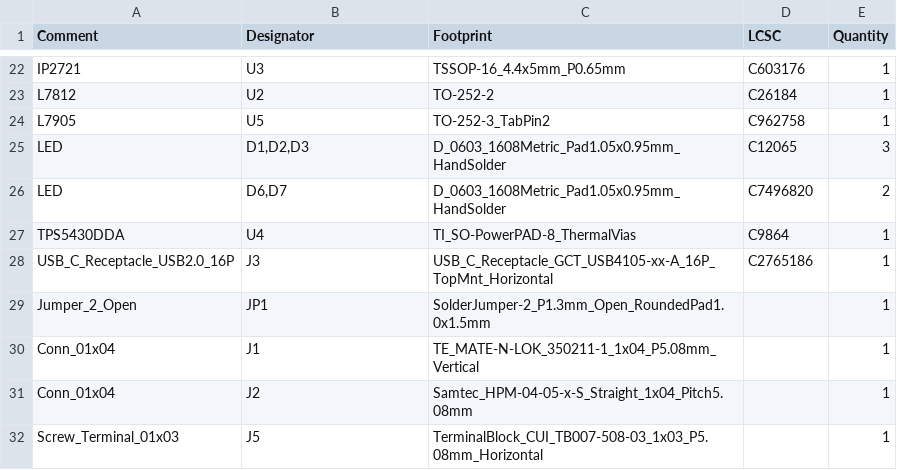
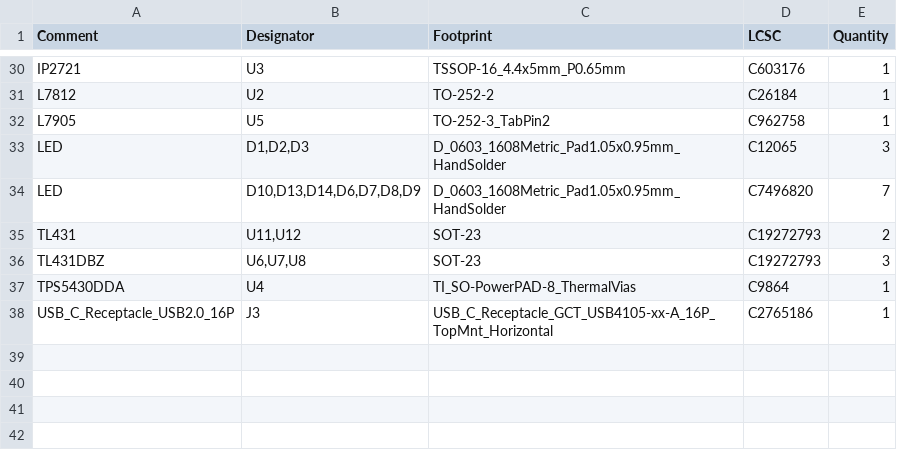
Before and after one commit to fachat/csa_ultrabus, a CSV file: pwrtest/jlcpcb/production_files/BOM-usbpd-adapter.csv, drawn as a sheet; only a part is shown, gaps mark what is left out; the diff covers the shown part only.

```diff
--- a/pwrtest/jlcpcb/production_files/BOM-usbpd-adapter.csv
+++ b/pwrtest/jlcpcb/production_files/BOM-usbpd-adapter.csv
@@ -25,8 +33,6 @@ L7905,U5,TO-252-3_TabPin2,C962758,1
 LED,"D1,D2,D3",D_0603_1608Metric_Pad1.05x0.95mm_HandSolder,C12065,3
-LED,"D6,D7",D_0603_1608Metric_Pad1.05x0.95mm_HandSolder,C7496820,2
+LED,"D10,D13,D14,D6,D7,D8,D9",D_0603_1608Metric_Pad1.05x0.95mm_HandSolder,C7496820,7
+TL431,"U11,U12",SOT-23,C19272793,2
+TL431DBZ,"U6,U7,U8",SOT-23,C19272793,3
 TPS5430DDA,U4,TI_SO-PowerPAD-8_ThermalVias,C9864,1
 USB_C_Receptacle_USB2.0_16P,J3,USB_C_Receptacle_GCT_USB4105-xx-A_16P_TopMnt_Horizontal,C2765186,1
-Jumper_2_Open,JP1,SolderJumper-2_P1.3mm_Open_RoundedPad1.0x1.5mm,,1
-Conn_01x04,J1,TE_MATE-N-LOK_350211-1_1x04_P5.08mm_Vertical,,1
-Conn_01x04,J2,Samtec_HPM-04-05-x-S_Straight_1x04_Pitch5.08mm,,1
-Screw_Terminal_01x03,J5,TerminalBlock_CUI_TB007-508-03_1x03_P5.08mm_Horizontal,,1
```
Also changed, not shown: 9 added rows, 1 removed row and 5 edited cells elsewhere in this file, pwrtest/jlcpcb/production_files/CPL-usbpd-adapter.csv, 19 other files.
